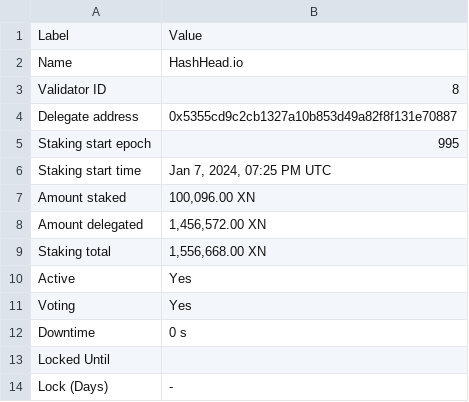
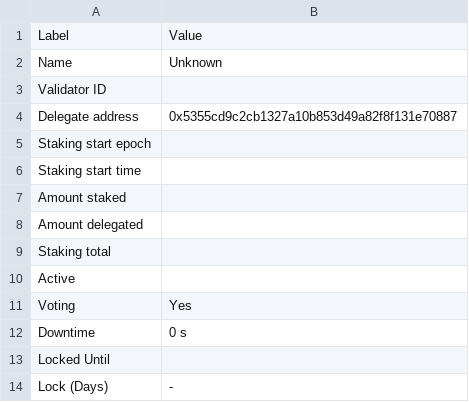
Before and after one commit to TreeCityWes/X1-Validator-Scrape, a CSV file: validator_info.csv, drawn as a sheet.

```diff
--- a/validator_info.csv
+++ b/validator_info.csv
@@ -1,11 +1,11 @@
 Label,Value
-Name,HashHead.io
-Validator ID,8
+Name,Unknown
+Validator ID,
 Delegate address,0x5355cd9c2cb1327a10b853d49a82f8f131e70887
-Staking start epoch,995
-Staking start time,"Jan 7, 2024, 07:25 PM UTC"
-Amount staked,"100,096.00 XN"
-Amount delegated,"1,456,572.00 XN"
-Staking total,"1,556,668.00 XN"
-Active,Yes
+Staking start epoch,
+Staking start time,
+Amount staked,
+Amount delegated,
+Staking total,
+Active,
 Voting,Yes
```
